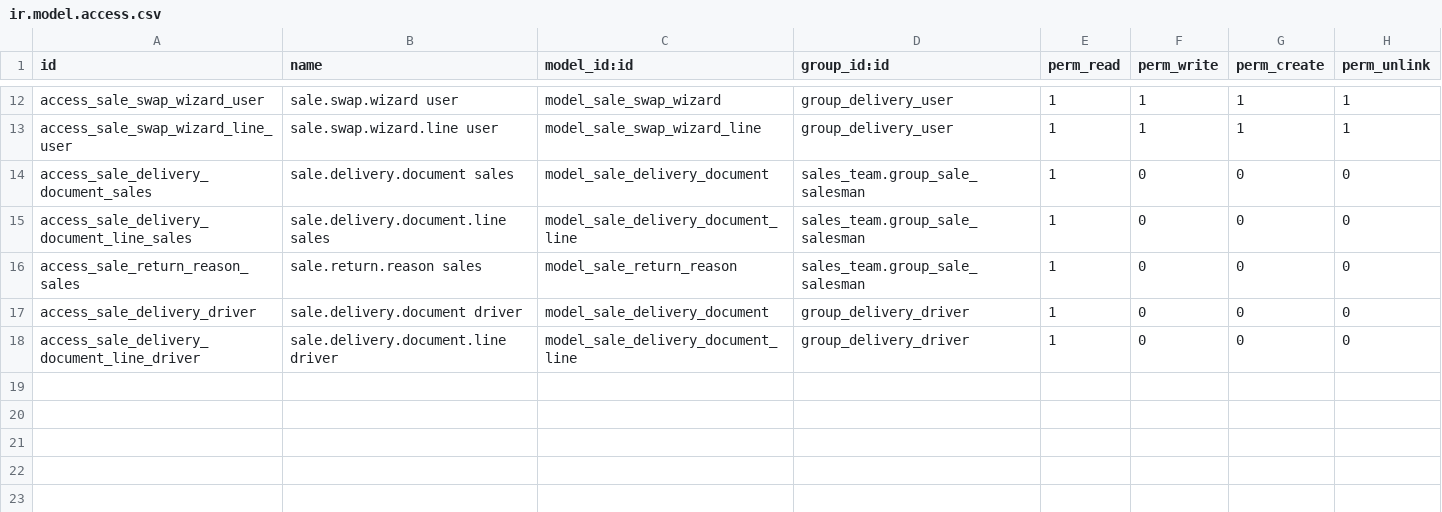
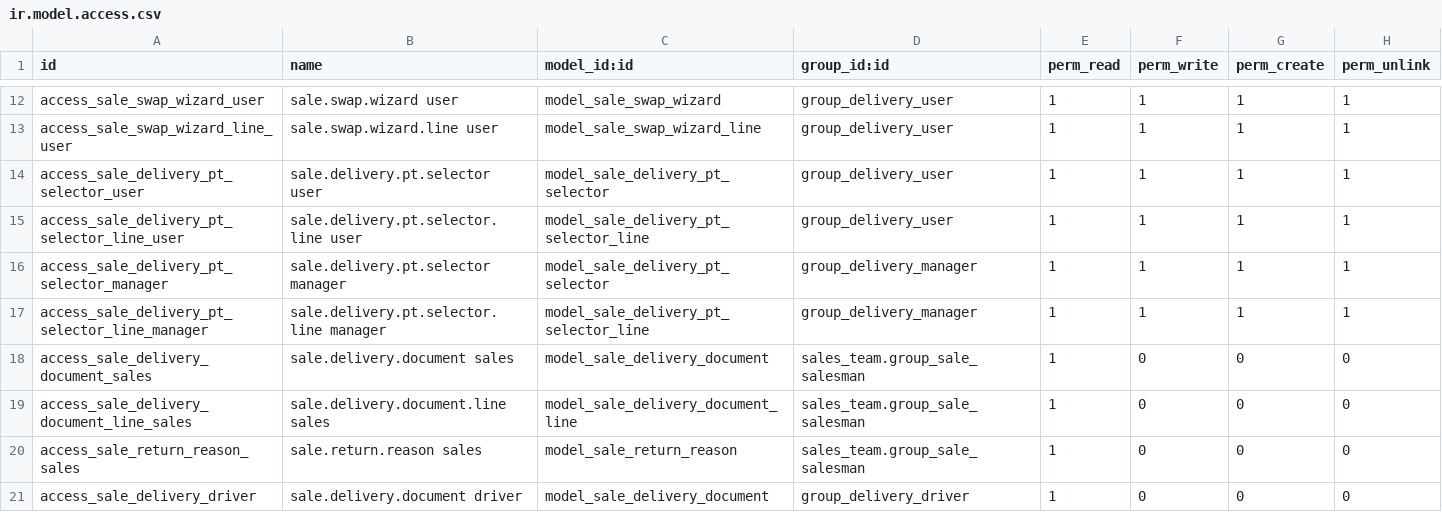
Before and after one commit to antonioqueb/sale_delivery_wizard, a CSV file: security/ir.model.access.csv, drawn as a sheet; only a part is shown, gaps mark what is left out; the shorter side is filled out with more unchanged rows.

Commit message:
mejorar: agregar permisos de acceso para el selector de Pick Tickets en el asistente de entrega

```diff
--- a/security/ir.model.access.csv
+++ b/security/ir.model.access.csv
@@ -13,2 +13,6 @@ access_sale_swap_wizard_user,sale.swap.wizard user,model_sale_swap_wizard,group_
 access_sale_swap_wizard_line_user,sale.swap.wizard.line user,model_sale_swap_wizard_line,group_delivery_user,1,1,1,1
+access_sale_delivery_pt_selector_user,sale.delivery.pt.selector user,model_sale_delivery_pt_selector,group_delivery_user,1,1,1,1
+access_sale_delivery_pt_selector_line_user,sale.delivery.pt.selector.line user,model_sale_delivery_pt_selector_line,group_delivery_user,1,1,1,1
+access_sale_delivery_pt_selector_manager,sale.delivery.pt.selector manager,model_sale_delivery_pt_selector,group_delivery_manager,1,1,1,1
+access_sale_delivery_pt_selector_line_manager,sale.delivery.pt.selector.line manager,model_sale_delivery_pt_selector_line,group_delivery_manager,1,1,1,1
 access_sale_delivery_document_sales,sale.delivery.document sales,model_sale_delivery_document,sales_team.group_sale_salesman,1,0,0,0
```
